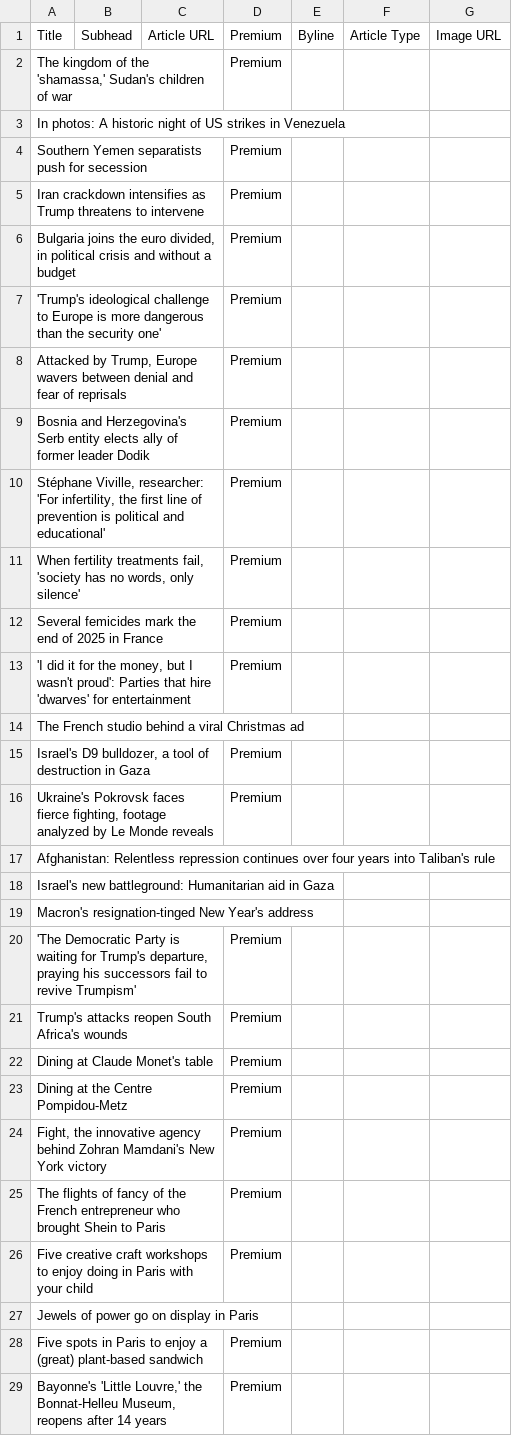
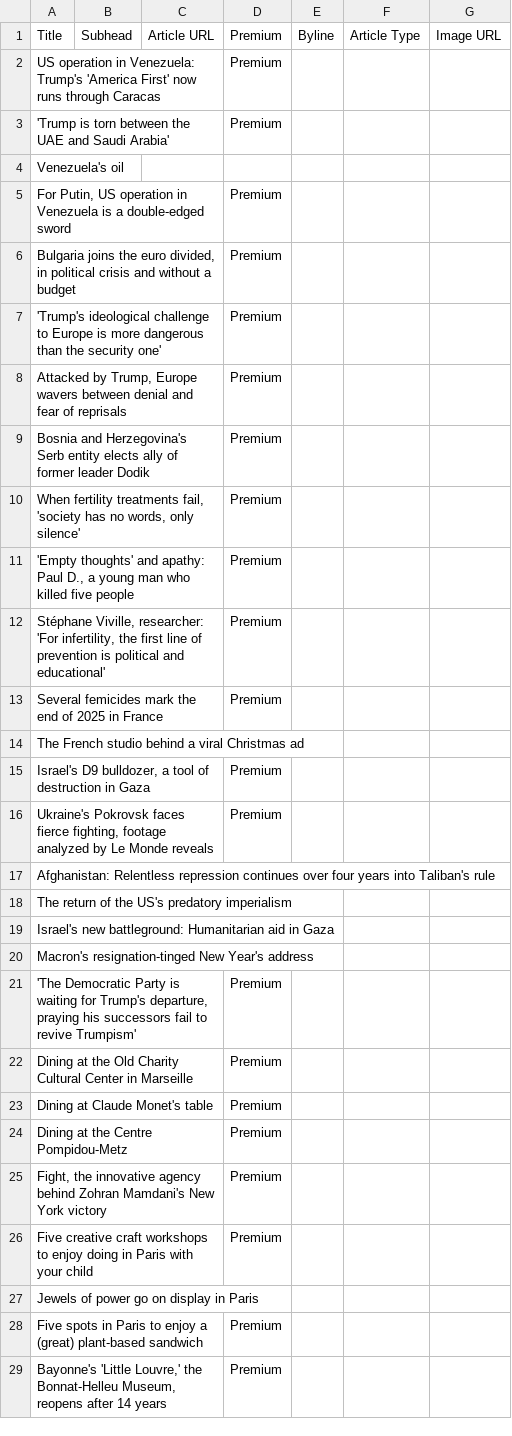
Before and after one commit to XiumeiDong/homework-07, a CSV file: le_monde_articles.csv, drawn as a sheet; only a part is shown; the diff covers the shown part only.

```diff
--- a/le_monde_articles.csv
+++ b/le_monde_articles.csv
@@ -1,6 +1,6 @@
 Title,Subhead,Article URL,Premium,Byline,Article Type,Image URL
-"The kingdom of the 'shamassa,' Sudan's children of war",,,Premium,,,
-In photos: A historic night of US strikes in Venezuela,,,,,,
-Southern Yemen separatists push for secession,,,Premium,,,
-Iran crackdown intensifies as Trump threatens to intervene,,,Premium,,,
+US operation in Venezuela: Trump's 'America First' now runs through Caracas,,,Premium,,,
+'Trump is torn between the UAE and Saudi Arabia',,,Premium,,,
+Venezuela's oil,,,,,,
+"For Putin, US operation in Venezuela is a double-edged sword",,,Premium,,,
 "Bulgaria joins the euro divided, in political crisis and without a budget",,,Premium,,,
@@ -9,6 +9,6 @@ Iran crackdown intensifies as Trump threatens to intervene,,,Premium,,,
 Bosnia and Herzegovina's Serb entity elects ally of  former leader Dodik,,,Premium,,,
+"When fertility treatments fail, 'society has no words, only silence'",,,Premium,,,
+"'Empty thoughts' and apathy: Paul D., a young man who killed five people",,,Premium,,,
 "Stéphane Viville, researcher: 'For infertility, the first line of prevention is political and educational'",,,Premium,,,
-"When fertility treatments fail, 'society has no words, only silence'",,,Premium,,,
 Several femicides mark the end of 2025 in France,,,Premium,,,
-"'I did it for the money, but I wasn't proud': Parties that hire 'dwarves' for entertainment",,,Premium,,,
 The French studio behind a viral Christmas ad,,,,,,
@@ -17,2 +17,3 @@ The French studio behind a viral Christmas ad,,,,,,
 Afghanistan: Relentless repression continues over four years into Taliban's rule,,,,,,
+The return of the US's predatory imperialism,,,,,,
 Israel's new battleground: Humanitarian aid in Gaza,,,,,,
@@ -20,3 +21,3 @@ Macron's resignation-tinged New Year's address,,,,,,
 "'The Democratic Party is waiting for Trump's departure, praying his successors fail to revive Trumpism'",,,Premium,,,
-Trump's attacks reopen South Africa's wounds,,,Premium,,,
+Dining at the Old Charity Cultural Center in Marseille,,,Premium,,,
 Dining at Claude Monet's table,,,Premium,,,
@@ -24,3 +25,2 @@ Dining at the Centre Pompidou-Metz,,,Premium,,,
 "Fight, the innovative agency behind Zohran Mamdani's New York victory",,,Premium,,,
-The flights of fancy of the French entrepreneur who brought Shein to Paris,,,Premium,,,
 Five creative craft workshops to enjoy doing in Paris with your child,,,Premium,,,
```
Also changed, not shown: 17 added rows, 13 removed rows, 1 moved row and 19 edited cells elsewhere in this file.
